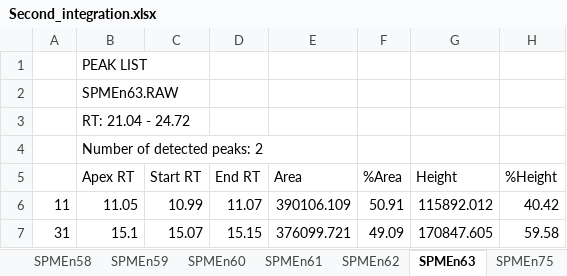
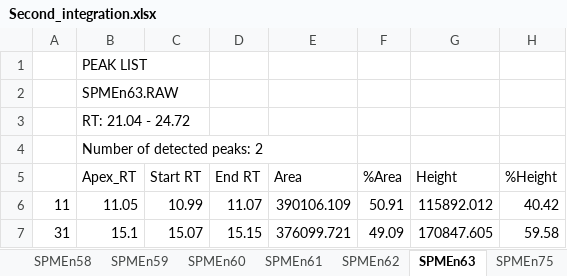
Before and after one commit to eepiic/Cirsium, an Excel workbook: Second_integration.xlsx, sheet SPMEn63, drawn as a sheet; values as stored, in another font and other column widths than the file's, no borders; the diff names each change by its address in the sheet, - before the commit and + after, or states it on an @@ line.

```diff
--- a/Second_integration.xlsx (sheet SPMEn63)
+++ b/Second_integration.xlsx (sheet SPMEn63)
-B5: Apex RT
+B5: Apex_RT
```
Also changed, not shown: sheet SPMEn100, sheet SPMEn81, sheet SPMEn62, sheet SPMEn58, sheet SPMEn61, sheet SPMEn59, 14 more sheets, 24 other files.
